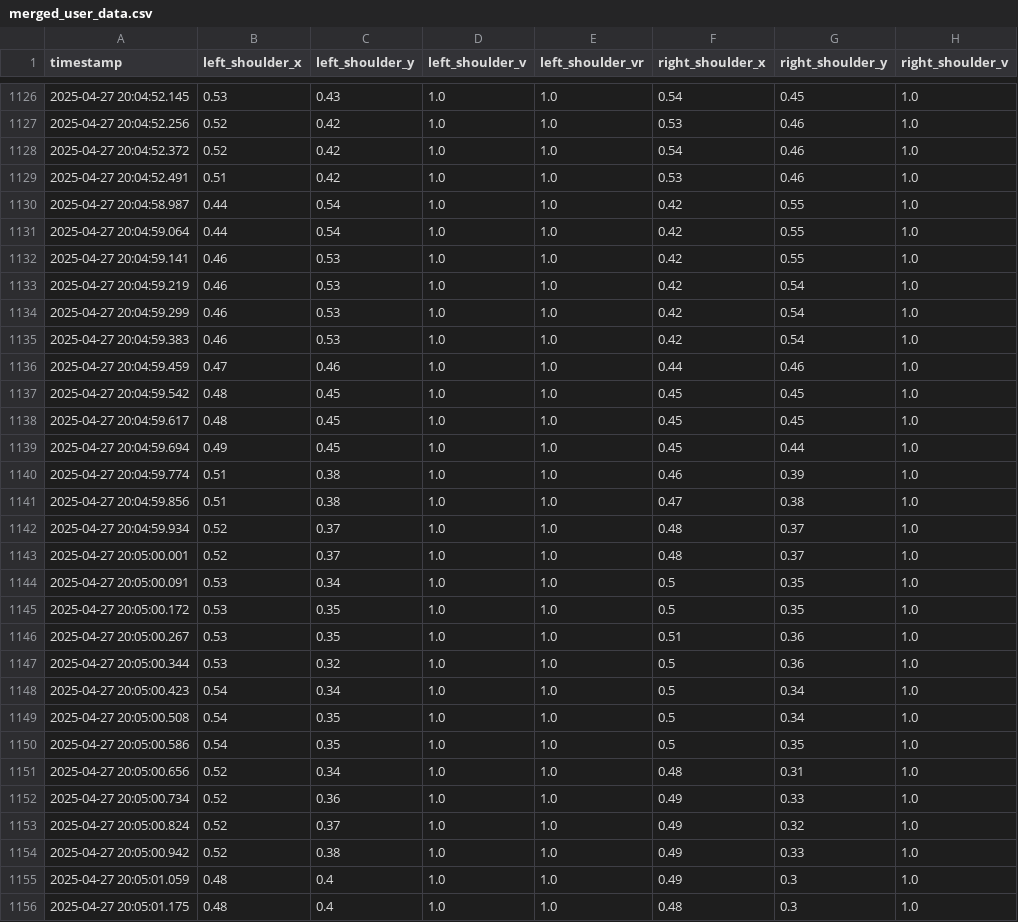
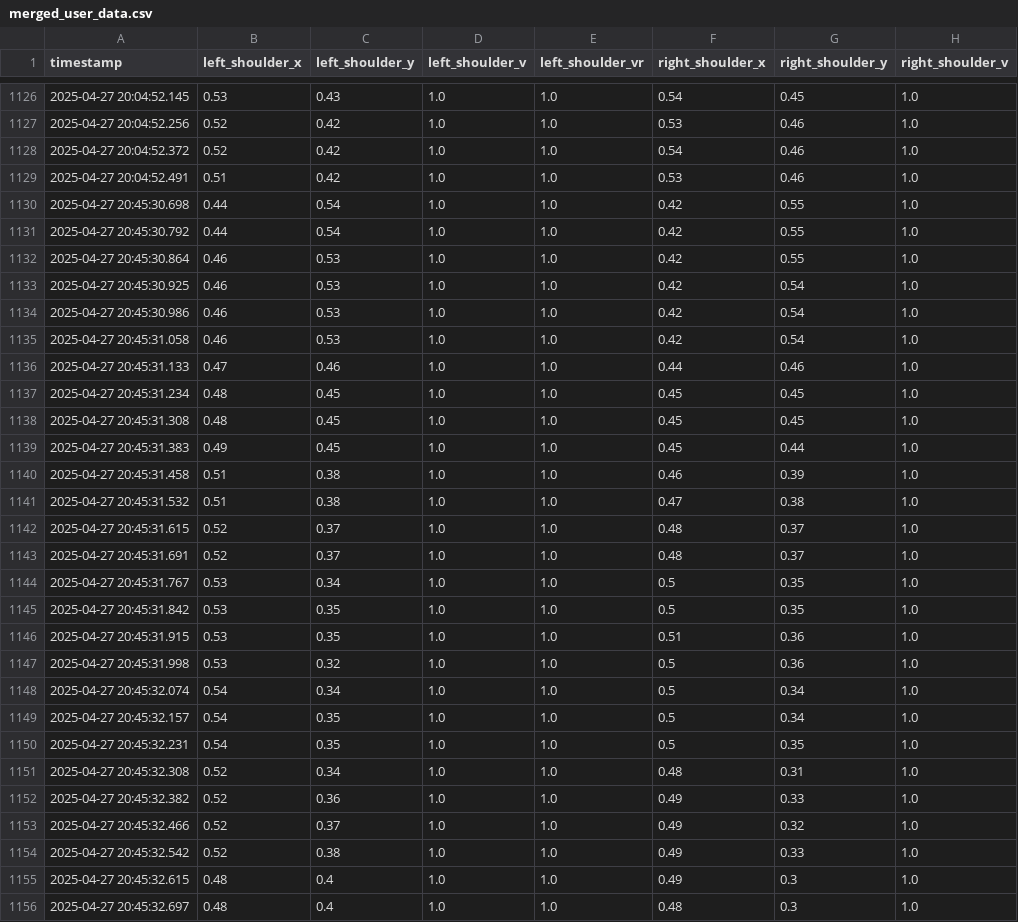
Before and after one commit to mycodehive/guardFall, a CSV file: user/csv/merged_user_data.csv, drawn as a sheet; only a part is shown, gaps mark what is left out; the diff covers the shown part only; the diff names each change by its address in the sheet, - before the commit and + after, or states it on an @@ line.

```diff
--- a/user/csv/merged_user_data.csv
+++ b/user/csv/merged_user_data.csv
-A1130 (timestamp): 2025-04-27 20:04:58.987
+A1130 (timestamp): 2025-04-27 20:45:30.698
-A1131 (timestamp): 2025-04-27 20:04:59.064
+A1131 (timestamp): 2025-04-27 20:45:30.792
-A1132 (timestamp): 2025-04-27 20:04:59.141
+A1132 (timestamp): 2025-04-27 20:45:30.864
-A1133 (timestamp): 2025-04-27 20:04:59.219
+A1133 (timestamp): 2025-04-27 20:45:30.925
-A1134 (timestamp): 2025-04-27 20:04:59.299
+A1134 (timestamp): 2025-04-27 20:45:30.986
-A1135 (timestamp): 2025-04-27 20:04:59.383
+A1135 (timestamp): 2025-04-27 20:45:31.058
-A1136 (timestamp): 2025-04-27 20:04:59.459
+A1136 (timestamp): 2025-04-27 20:45:31.133
-A1137 (timestamp): 2025-04-27 20:04:59.542
+A1137 (timestamp): 2025-04-27 20:45:31.234
-A1138 (timestamp): 2025-04-27 20:04:59.617
+A1138 (timestamp): 2025-04-27 20:45:31.308
-A1139 (timestamp): 2025-04-27 20:04:59.694
+A1139 (timestamp): 2025-04-27 20:45:31.383
-A1140 (timestamp): 2025-04-27 20:04:59.774
+A1140 (timestamp): 2025-04-27 20:45:31.458
-A1141 (timestamp): 2025-04-27 20:04:59.856
+A1141 (timestamp): 2025-04-27 20:45:31.532
-A1142 (timestamp): 2025-04-27 20:04:59.934
+A1142 (timestamp): 2025-04-27 20:45:31.615
-A1143 (timestamp): 2025-04-27 20:05:00.001
+A1143 (timestamp): 2025-04-27 20:45:31.691
-A1144 (timestamp): 2025-04-27 20:05:00.091
+A1144 (timestamp): 2025-04-27 20:45:31.767
-A1145 (timestamp): 2025-04-27 20:05:00.172
+A1145 (timestamp): 2025-04-27 20:45:31.842
-A1146 (timestamp): 2025-04-27 20:05:00.267
+A1146 (timestamp): 2025-04-27 20:45:31.915
-A1147 (timestamp): 2025-04-27 20:05:00.344
+A1147 (timestamp): 2025-04-27 20:45:31.998
-A1148 (timestamp): 2025-04-27 20:05:00.423
+A1148 (timestamp): 2025-04-27 20:45:32.074
-A1149 (timestamp): 2025-04-27 20:05:00.508
+A1149 (timestamp): 2025-04-27 20:45:32.157
-A1150 (timestamp): 2025-04-27 20:05:00.586
+A1150 (timestamp): 2025-04-27 20:45:32.231
-A1151 (timestamp): 2025-04-27 20:05:00.656
+A1151 (timestamp): 2025-04-27 20:45:32.308
-A1152 (timestamp): 2025-04-27 20:05:00.734
+A1152 (timestamp): 2025-04-27 20:45:32.382
-A1153 (timestamp): 2025-04-27 20:05:00.824
+A1153 (timestamp): 2025-04-27 20:45:32.466
-A1154 (timestamp): 2025-04-27 20:05:00.942
+A1154 (timestamp): 2025-04-27 20:45:32.542
-A1155 (timestamp): 2025-04-27 20:05:01.059
+A1155 (timestamp): 2025-04-27 20:45:32.615
-A1156 (timestamp): 2025-04-27 20:05:01.175
+A1156 (timestamp): 2025-04-27 20:45:32.697
```
Also changed, not shown: 61 edited cells elsewhere in this file, 13 other files.
